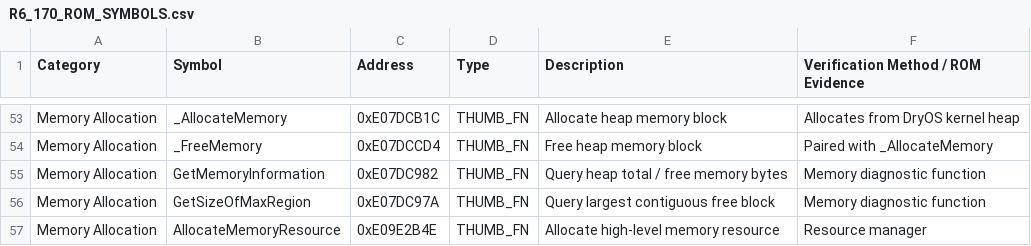
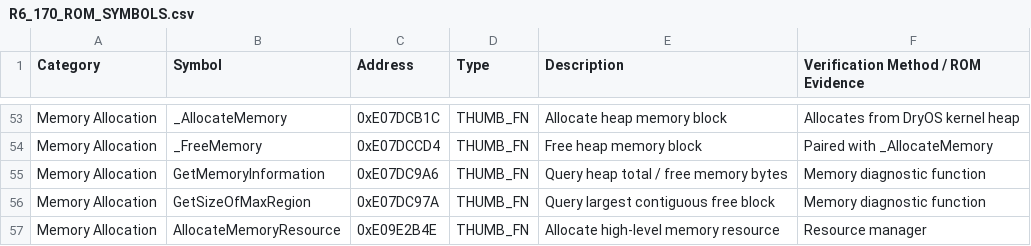
Before and after one commit to klosixgaming-arch/magiclantern_simplified, a CSV file: platform/R6.170/R6_170_ROM_SYMBOLS.csv, drawn as a sheet; only a part is shown, gaps mark what is left out.

```diff
--- a/platform/R6.170/R6_170_ROM_SYMBOLS.csv
+++ b/platform/R6.170/R6_170_ROM_SYMBOLS.csv
@@ -54,3 +54,3 @@ Memory Allocation,_AllocateMemory,0xE07DCB1C,THUMB_FN,Allocate heap memory block
 Memory Allocation,_FreeMemory,0xE07DCCD4,THUMB_FN,Free heap memory block,Paired with _AllocateMemory
-Memory Allocation,GetMemoryInformation,0xE07DC982,THUMB_FN,Query heap total / free memory bytes,Memory diagnostic function
+Memory Allocation,GetMemoryInformation,0xE07DC9A6,THUMB_FN,Query heap total / free memory bytes,Memory diagnostic function
 Memory Allocation,GetSizeOfMaxRegion,0xE07DC97A,THUMB_FN,Query largest contiguous free block,Memory diagnostic function
```
Also changed, not shown: 39 other files.
